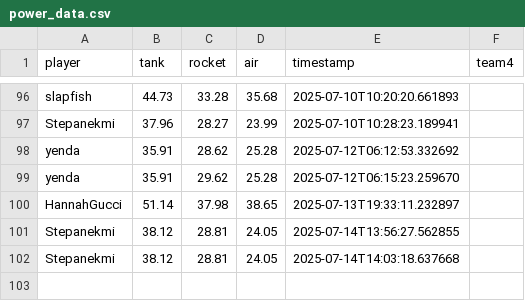
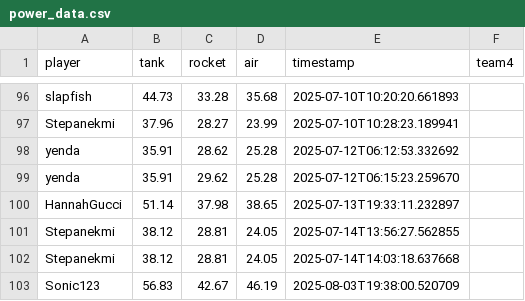
Before and after one commit to Stepanekmi/vs-data-store, a CSV file: data/power_data.csv, drawn as a sheet; only a part is shown, gaps mark what is left out; the diff names each change by its address in the sheet, - before the commit and + after, or states it on an @@ line.

Commit message:
Power data for Sonic123

```diff
--- a/data/power_data.csv
+++ b/data/power_data.csv
+row 103: Sonic123 | 56.83 | 42.67 | 46.19 | 2025-08-03T19:38:00.520709
```
